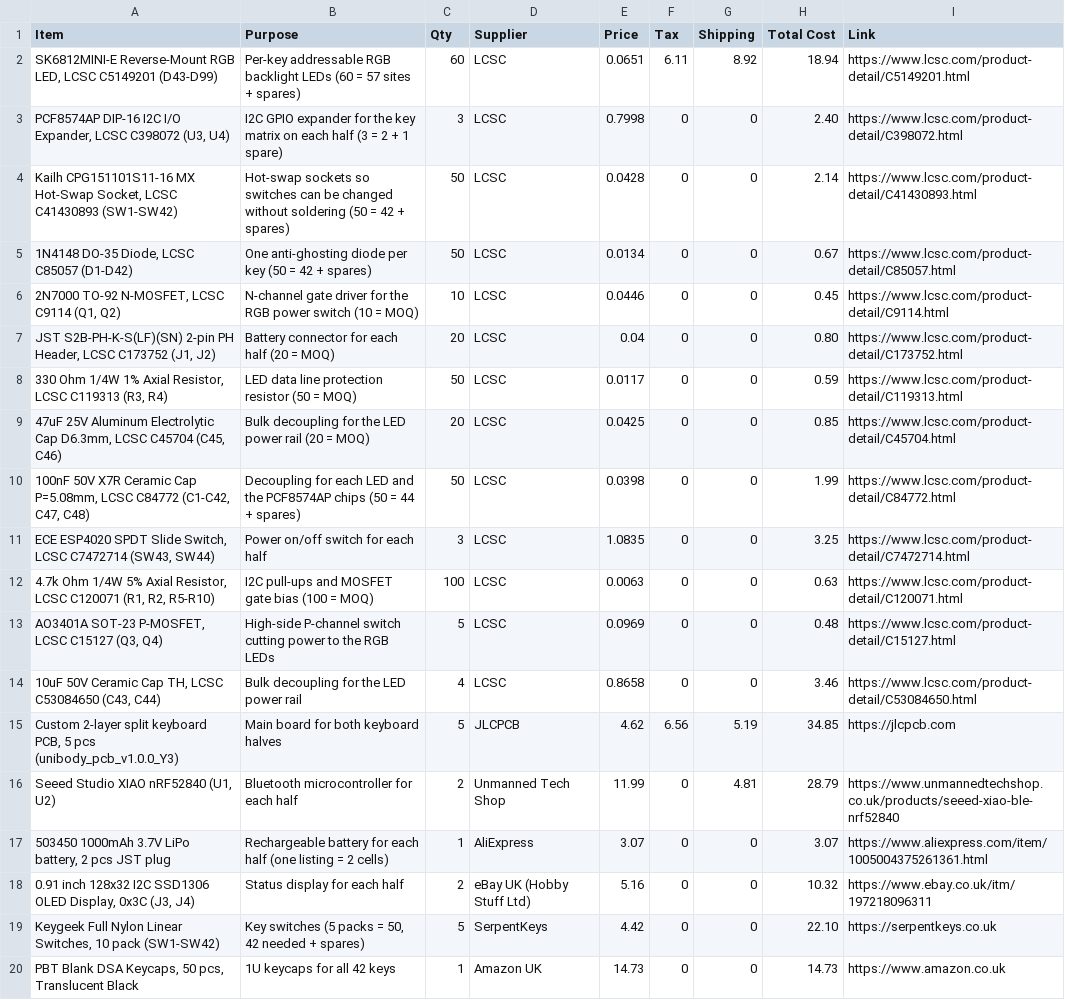
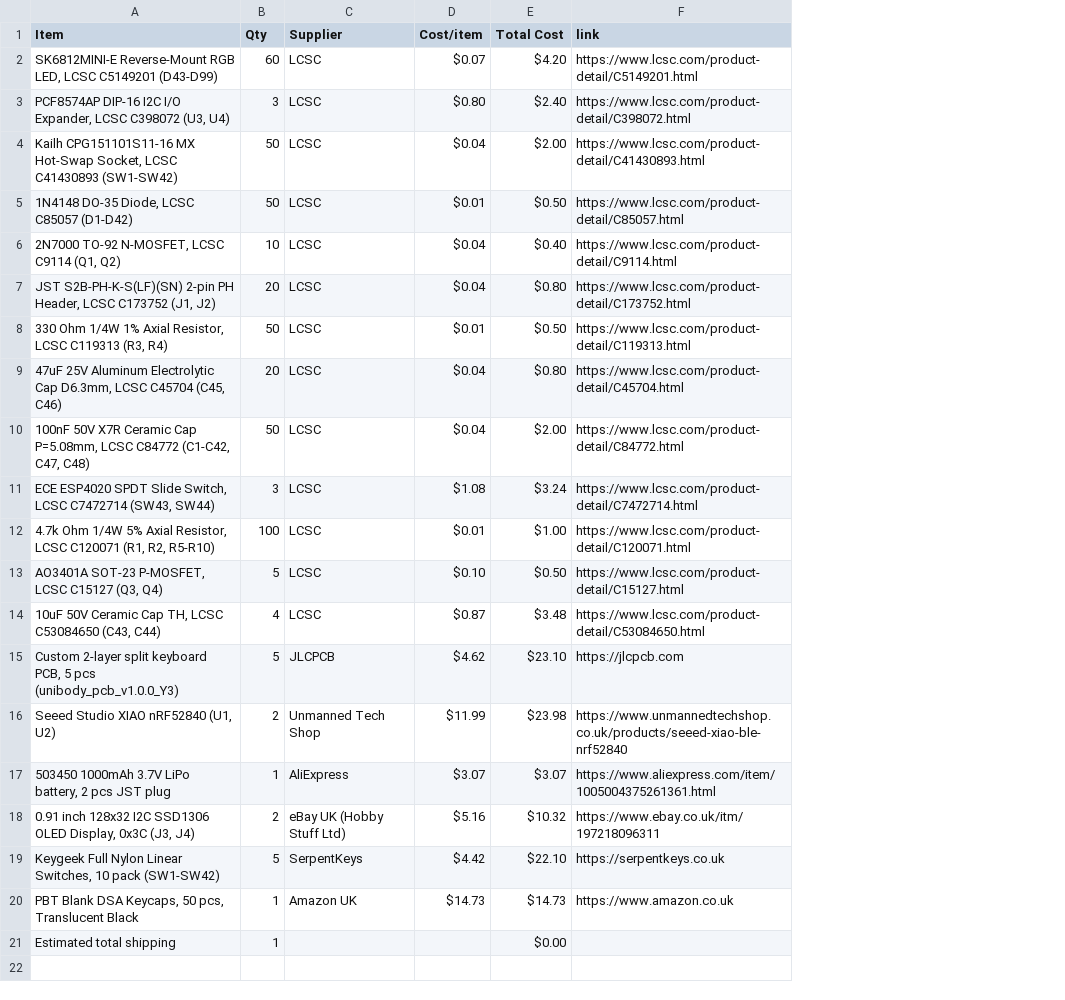
Before and after one commit to huzi-ctrl/split-keyboard, a CSV file: BOM.csv, drawn as a sheet; removed rows and columns are numbered as before the commit, all else as after; the diff names each change by its address in the sheet, - before the commit and + after, or states it on an @@ line.

Commit message:
Sync PKB (Printed KeyBoard) from Half Life

```diff
--- a/BOM.csv
+++ b/BOM.csv
-column B (Purpose), rows 2-20: Per-key addressable RGB backlight LEDs (60 = 57 sites + spares) | I2C GPIO expander for the key matrix on each half (3 = 2 + 1 spare) | Hot-swap sockets so switches can be changed without soldering (50 = 42 + spares) | One anti-ghosting diode per key (50 = 42 + spares) | N-channel gate driver for the RGB power switch (10 = MOQ) | Battery connector for each half (20 = MOQ) | LED data line protection resistor (50 = MOQ) | Bulk decoupling for the LED power rail (20 = MOQ) | Decoupling for each LED and the PCF8574AP chips (50 = 44 + spares) | Power on/off switch for each half | I2C pull-ups and MOSFET gate bias (100 = MOQ) | High-side P-channel switch cutting power to the RGB LEDs | Bulk decoupling for the LED power rail | Main board for both keyboard halves | Bluetooth microcontroller for each half | Rechargeable battery for each half (one listing = 2 cells) | Status display for each half | Key switches (5 packs = 50, 42 needed + spares) | 1U keycaps for all 42 keys
-column E (Price), rows 2-20: 0.0651 | 0.7998 | 0.0428 | 0.0134 | 0.0446 | 0.04 | 0.0117 | 0.0425 | 0.0398 | 1.0835 | 0.0063 | 0.0969 | 0.8658 | 4.62 | 11.99 | 3.07 | 5.16 | 4.42 | 14.73
-column F (Tax), rows 2-20: 6.11 | 0 | 0 | 0 | 0 | 0 | 0 | 0 | 0 | 0 | 0 | 0 | 0 | 6.56 | 0 | 0 | 0 | 0 | 0
-column G (Shipping), rows 2-20: 8.92 | 0 | 0 | 0 | 0 | 0 | 0 | 0 | 0 | 0 | 0 | 0 | 0 | 5.19 | 4.81 | 0 | 0 | 0 | 0
+column D (Cost/item), rows 2-20: $0.07 | $0.80 | $0.04 | $0.01 | $0.04 | $0.04 | $0.01 | $0.04 | $0.04 | $1.08 | $0.01 | $0.10 | $0.87 | $4.62 | $11.99 | $3.07 | $5.16 | $4.42 | $14.73
-F1: Link
+F1: link
-E2 (Total Cost): 18.94
+E2 (Total Cost): $4.20
-E3 (Total Cost): 2.40
+E3 (Total Cost): $2.40
-E4 (Total Cost): 2.14
+E4 (Total Cost): $2.00
-E5 (Total Cost): 0.67
+E5 (Total Cost): $0.50
-E6 (Total Cost): 0.45
+E6 (Total Cost): $0.40
-E7 (Total Cost): 0.80
+E7 (Total Cost): $0.80
-E8 (Total Cost): 0.59
+E8 (Total Cost): $0.50
-E9 (Total Cost): 0.85
+E9 (Total Cost): $0.80
-E10 (Total Cost): 1.99
+E10 (Total Cost): $2.00
-E11 (Total Cost): 3.25
+E11 (Total Cost): $3.24
-E12 (Total Cost): 0.63
+E12 (Total Cost): $1.00
-E13 (Total Cost): 0.48
+E13 (Total Cost): $0.50
-E14 (Total Cost): 3.46
+E14 (Total Cost): $3.48
-E15 (Total Cost): 34.85
+E15 (Total Cost): $23.10
-E16 (Total Cost): 28.79
+E16 (Total Cost): $23.98
-E17 (Total Cost): 3.07
+E17 (Total Cost): $3.07
-E18 (Total Cost): 10.32
+E18 (Total Cost): $10.32
-E19 (Total Cost): 22.10
+E19 (Total Cost): $22.10
-E20 (Total Cost): 14.73
+E20 (Total Cost): $14.73
+row 21: Estimated total shipping | 1 |  |  | $0.00
```
